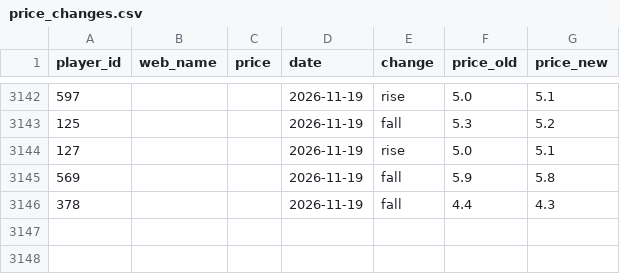
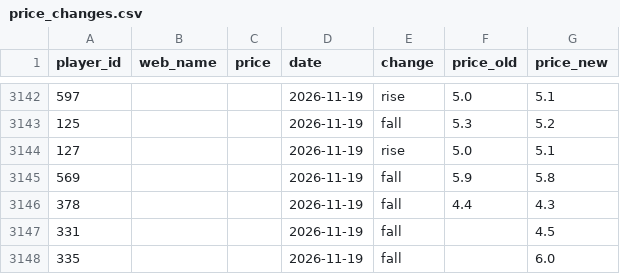
Before and after one commit to dauadaishaya9-lab/Fpl-price-predictor-, a CSV file: data/price_changes.csv, drawn as a sheet; only a part is shown, gaps mark what is left out.

```diff
--- a/data/price_changes.csv
+++ b/data/price_changes.csv
@@ -3146 +3146,3 @@ player_id,web_name,price,date,change,price_old,price_new
 378,,,2026-11-19,fall,4.4,4.3
+331,,,2026-11-19,fall,,4.5
+335,,,2026-11-19,fall,,6.0
```
Also changed, not shown: data/evaluation.csv, data/last_prices.csv, 5 other files.
